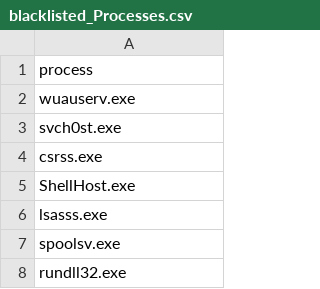
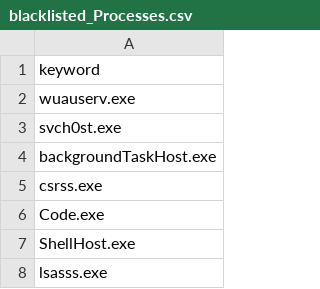
Before and after one commit to sangram73/IDS, a CSV file: HIds/logs/blacklisted_Processes.csv, drawn as a sheet; only a part is shown; the shorter side is filled out with more unchanged rows.

```diff
--- a/HIds/logs/blacklisted_Processes.csv
+++ b/HIds/logs/blacklisted_Processes.csv
@@ -1,5 +1,7 @@
-process
+keyword
 wuauserv.exe
 svch0st.exe
+backgroundTaskHost.exe
 csrss.exe
+Code.exe
 ShellHost.exe
```
Also changed, not shown: 6 other files.
